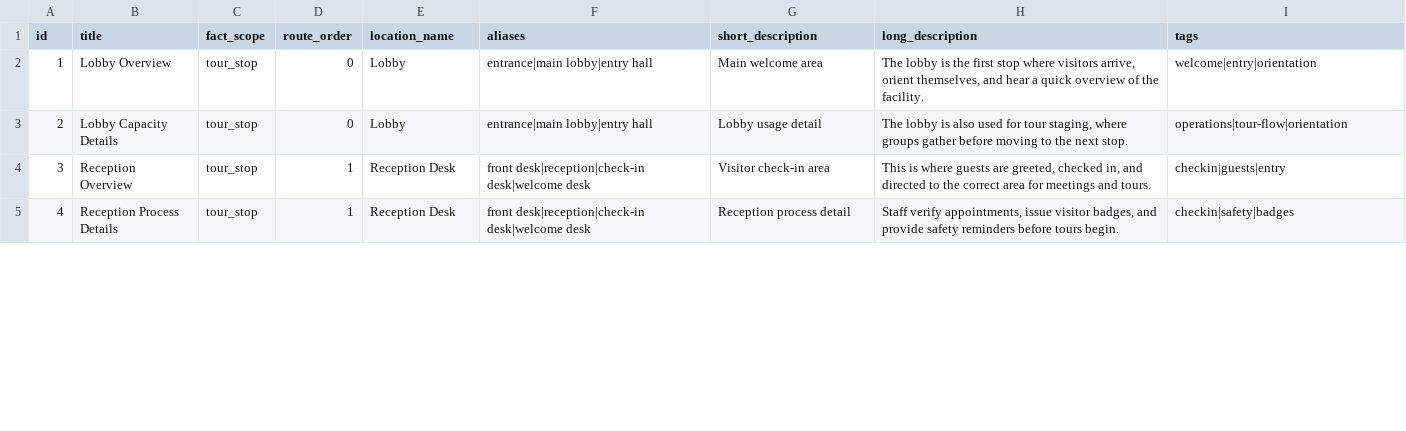
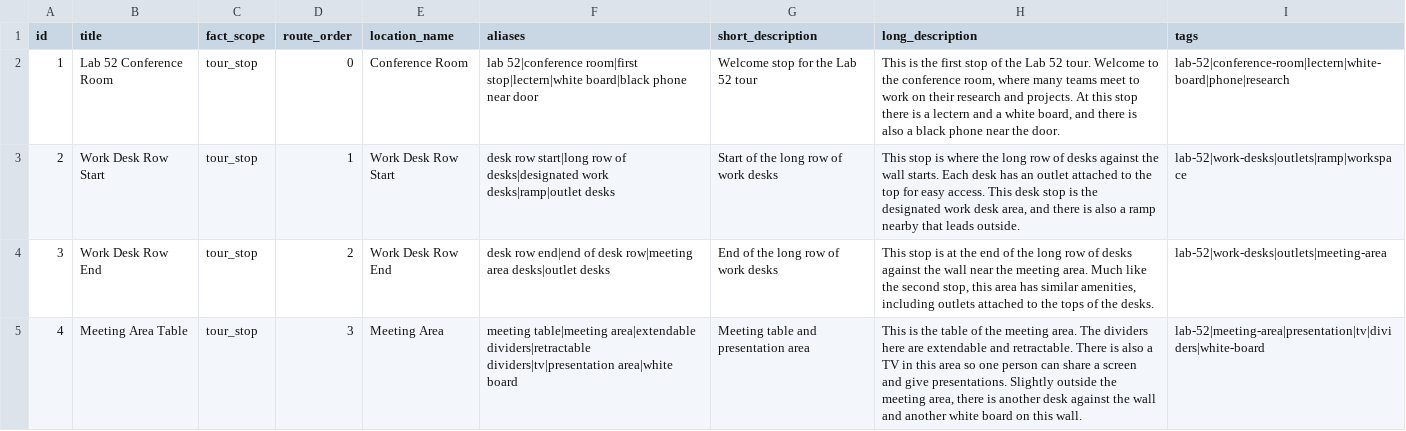
Before and after one commit to Nicholastran561/CPP-SPOT-Tour-Guide, a CSV file: locations.csv, drawn as a sheet; only a part is shown; the diff covers the shown part only.

```diff
--- a/locations.csv
+++ b/locations.csv
@@ -1,5 +1,5 @@
 id,title,fact_scope,route_order,location_name,aliases,short_description,long_description,tags
-1,Lobby Overview,tour_stop,0,Lobby,"entrance|main lobby|entry hall","Main welcome area","The lobby is the first stop where visitors arrive, orient themselves, and hear a quick overview of the facility.","welcome|entry|orientation"
-2,Lobby Capacity Details,tour_stop,0,Lobby,"entrance|main lobby|entry hall","Lobby usage detail","The lobby is also used for tour staging, where groups gather before moving to the next stop.","operations|tour-flow|orientation"
-3,Reception Overview,tour_stop,1,Reception Desk,"front desk|reception|check-in desk|welcome desk","Visitor check-in area","This is where guests are greeted, checked in, and directed to the correct area for meetings and tours.","checkin|guests|entry"
-4,Reception Process Details,tour_stop,1,Reception Desk,"front desk|reception|check-in desk|welcome desk","Reception process detail","Staff verify appointments, issue visitor badges, and provide safety reminders before tours begin.","checkin|safety|badges"
+1,Lab 52 Conference Room,tour_stop,0,Conference Room,"lab 52|conference room|first stop|lectern|white board|black phone near door","Welcome stop for the Lab 52 tour","This is the first stop of the Lab 52 tour. Welcome to the conference room, where many teams meet to work on their research and projects. At this stop there is a lectern and a white board, and there is also a black phone near the door.","lab-52|conference-room|lectern|white-board|phone|research"
+2,Work Desk Row Start,tour_stop,1,Work Desk Row Start,"desk row start|long row of desks|designated work desks|ramp|outlet desks","Start of the long row of work desks","This stop is where the long row of desks against the wall starts. Each desk has an outlet attached to the top for easy access. This desk stop is the designated work desk area, and there is also a ramp nearby that leads outside.","lab-52|work-desks|outlets|ramp|workspace"
+3,Work Desk Row End,tour_stop,2,Work Desk Row End,"desk row end|end of desk row|meeting area desks|outlet desks","End of the long row of work desks","This stop is at the end of the long row of desks against the wall near the meeting area. Much like the second stop, this area has similar amenities, including outlets attached to the tops of the desks.","lab-52|work-desks|outlets|meeting-area"
+4,Meeting Area Table,tour_stop,3,Meeting Area,"meeting table|meeting area|extendable dividers|retractable dividers|tv|presentation area|white board","Meeting table and presentation area","This is the table of the meeting area. The dividers here are extendable and retractable. There is also a TV in this area so one person can share a screen and give presentations. Slightly outside the meeting area, there is another desk against the wall and another white board on this wall.","lab-52|meeting-area|presentation|tv|dividers|white-board"
```
Also changed, not shown: 6 added rows, 4 removed rows and 7 edited cells elsewhere in this file, 5 other files.
